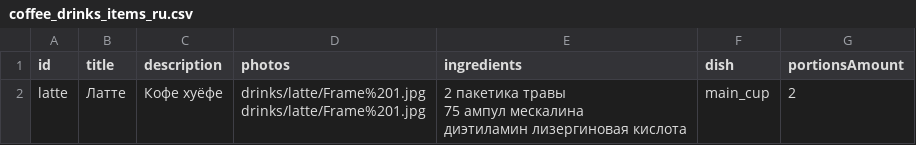
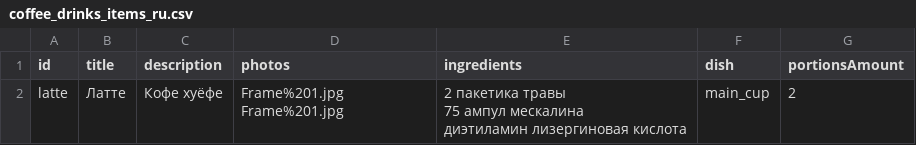
Before and after one commit to mikhail98/barista-handbook, a CSV file: app/src/main/assets/coffee_drinks_items_ru.csv, drawn as a sheet.

Commit message:
ingredients model added && image irl generation updated

```diff
--- a/app/src/main/assets/coffee_drinks_items_ru.csv
+++ b/app/src/main/assets/coffee_drinks_items_ru.csv
@@ -1,5 +1,5 @@
 id,title,description,photos,ingredients,dish,portionsAmount
-latte,Латте,Кофе хуёфе,"drinks/latte/Frame%201.jpg
-drinks/latte/Frame%201.jpg","2 пакетика травы
-75 ампул мескалина
-диэтиламин лизергиновая кислота",main_cup,2
+latte,Латте,Кофе хуёфе,"Frame%201.jpg
+Frame%201.jpg","2 пакетика травы
+75 ампул мескалина
+диэтиламин лизергиновая кислота",main_cup,2
```
Also changed, not shown: 5 other files.
